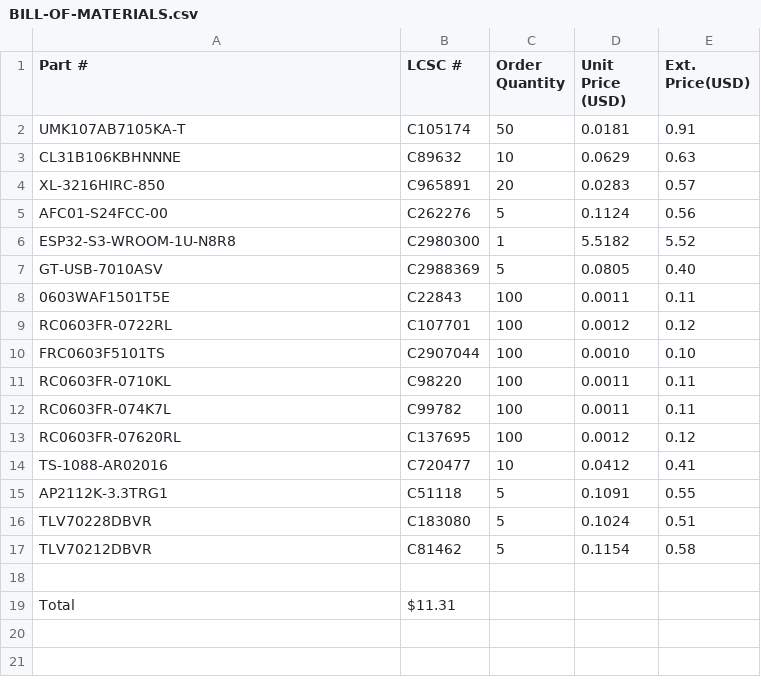
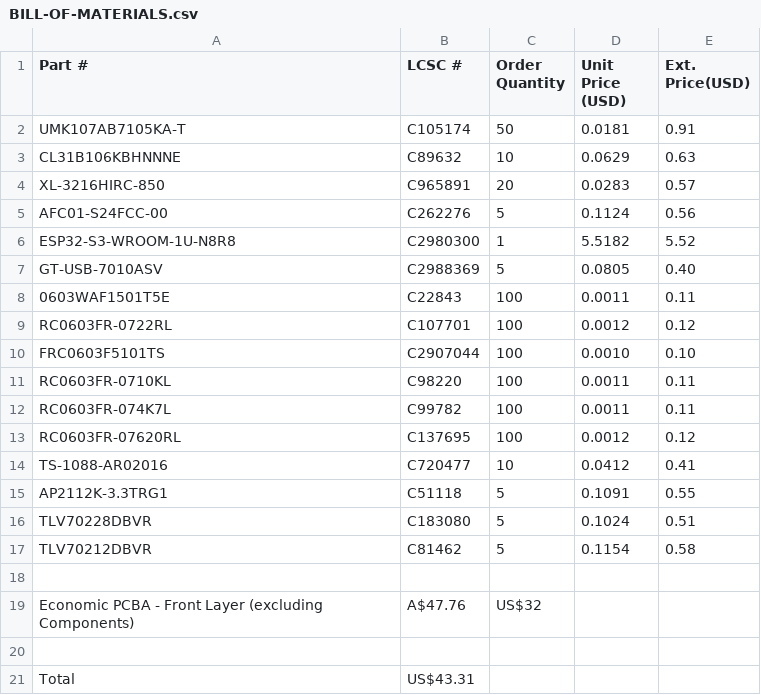
Before and after one commit to Jayx2u/vocalink, a CSV file: BILL-OF-MATERIALS.csv, drawn as a sheet.

Commit message:
bom: Add PCBA service cost

```diff
--- a/BILL-OF-MATERIALS.csv
+++ b/BILL-OF-MATERIALS.csv
@@ -18,2 +18,4 @@ TLV70212DBVR,C81462,5,0.1154,0.58
 ,,,,
-Total,$11.31,,,
+Economic PCBA - Front Layer (excluding Components),A$47.76,US$32,,
+,,,,
+Total,US$43.31,,,
```
